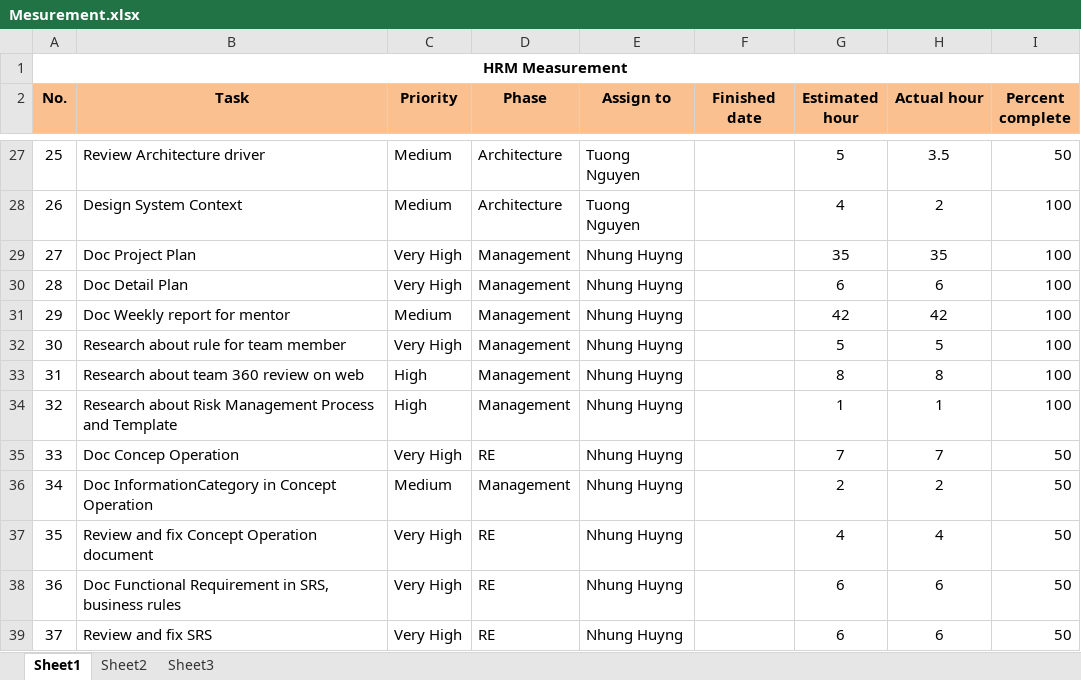
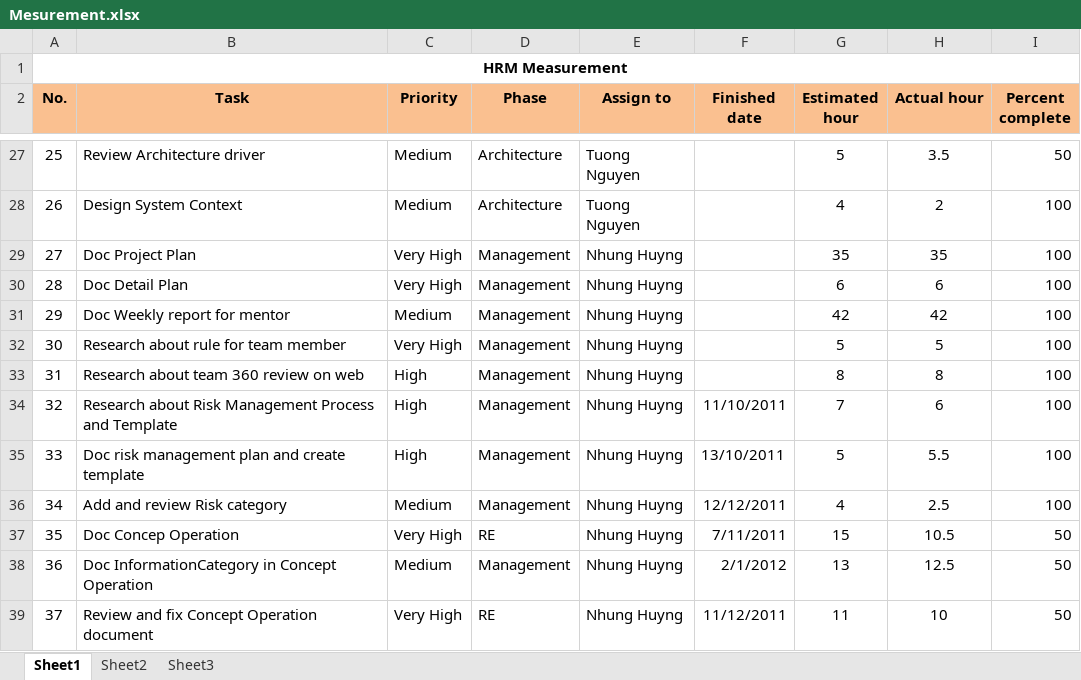
Before and after one commit to hieu292/hrm-k14vlu, an Excel workbook: Project Plan/Mesurement.xlsx, sheet Sheet1, drawn as a sheet; only a part is shown, gaps mark what is left out; values as stored, in another font and other column widths than the file's, no borders; conditional formats not drawn; the diff covers the shown part only; the diff names each change by its address in the sheet, - before the commit and + after, or states it on an @@ line.

Commit message:
Add finish date for task of NhungHuynh

```diff
--- a/Project Plan/Mesurement.xlsx (sheet Sheet1)
+++ b/Project Plan/Mesurement.xlsx (sheet Sheet1)
-F34 (Finished date): (empty)
+F34 (Finished date): 11/10/2011
-G34 (Estimated hour): 1
+G34 (Estimated hour): 7
-H34 (Actual hour): 1
+H34 (Actual hour): 6
-B35 (Task): Doc Concep Operation
+B35 (Task): Doc risk management plan and create template
-C35 (Priority): Very High
+C35 (Priority): High
-D35 (Phase): RE
+D35 (Phase): Management
-F35 (Finished date): (empty)
+F35 (Finished date): 13/10/2011
-G35 (Estimated hour): 7
+G35 (Estimated hour): 5
-H35 (Actual hour): 7
+H35 (Actual hour): 5.5
-I35:I36 (Percent complete): 50
+I35:I36 (Percent complete): 100
-B36 (Task): Doc InformationCategory in Concept Operation
+B36 (Task): Add and review Risk category
-F36 (Finished date): (empty)
+F36 (Finished date): 12/12/2011
-G36 (Estimated hour): 2
+G36 (Estimated hour): 4
-H36 (Actual hour): 2
+H36 (Actual hour): 2.5
-B37 (Task): Review and fix Concept Operation document
+B37 (Task): Doc Concep Operation
-F37 (Finished date): (empty)
+F37 (Finished date): 7/11/2011
-G37 (Estimated hour): 4
+G37 (Estimated hour): 15
-H37 (Actual hour): 4
+H37 (Actual hour): 10.5
-B38 (Task): Doc Functional Requirement in SRS, business rules
+B38 (Task): Doc InformationCategory in Concept Operation
-C38 (Priority): Very High
+C38 (Priority): Medium
-D38 (Phase): RE
+D38 (Phase): Management
-F38 (Finished date): (empty)
+F38 (Finished date): 2/1/2012
-G38 (Estimated hour): 6
+G38 (Estimated hour): 13
-H38 (Actual hour): 6
+H38 (Actual hour): 12.5
-B39 (Task): Review and fix SRS
+B39 (Task): Review and fix Concept Operation document
-F39 (Finished date): (empty)
+F39 (Finished date): 11/12/2011
-G39 (Estimated hour): 6
+G39 (Estimated hour): 11
-H39 (Actual hour): 6
+H39 (Actual hour): 10
```
Also changed, not shown: 41 edited cells elsewhere in this sheet.
